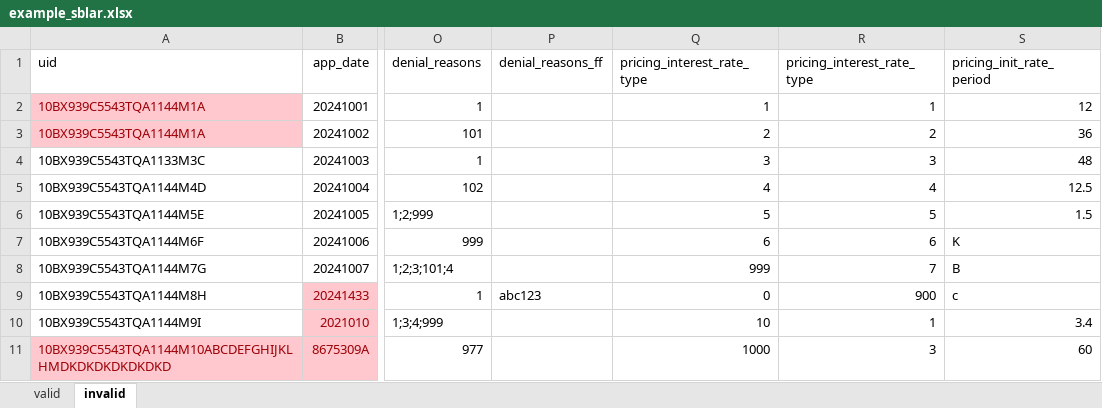
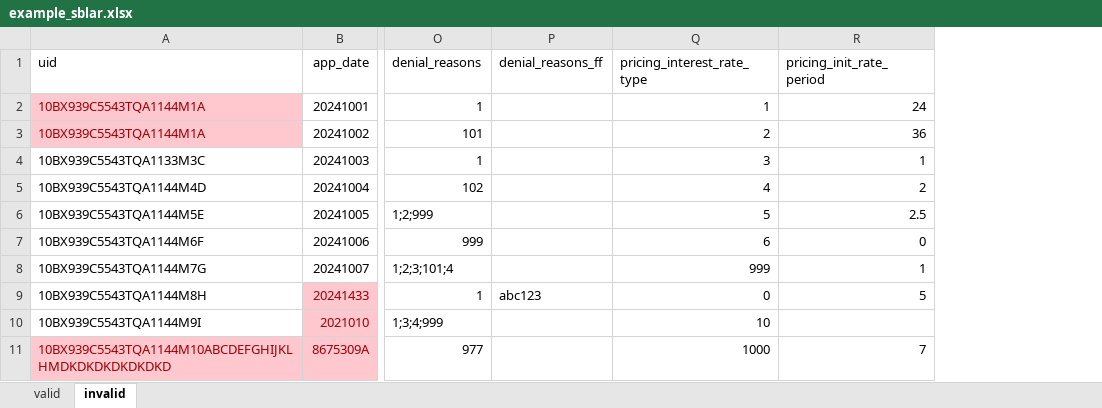
Before and after one commit to cfpb/regtech-data-validator, an Excel workbook: example_sblar.xlsx, sheet invalid, drawn as a sheet; only a part is shown, gaps mark what is left out; values as stored, in another font and other column widths than the file's, no borders; removed rows and columns are numbered as before the commit, all else as after; the diff names each change by its address in the sheet, - before the commit and + after, or states it on an @@ line.

Commit message:
modified example_sblar.xlsx

```diff
--- a/example_sblar.xlsx (sheet invalid)
+++ b/example_sblar.xlsx (sheet invalid)
-column R (pricing_interest_rate_type), rows 2-11: 1 | 2 | 3 | 4 | 5 | 6 | 7 | 900 | 1 | 3
-R2 (pricing_init_rate_period): 12
+R2 (pricing_init_rate_period): 24
-R4 (pricing_init_rate_period): 48
+R4 (pricing_init_rate_period): 1
-R5 (pricing_init_rate_period): 12.5
+R5 (pricing_init_rate_period): 2
-R6 (pricing_init_rate_period): 1.5
+R6 (pricing_init_rate_period): 2.5
-R7 (pricing_init_rate_period): K
+R7 (pricing_init_rate_period): 0
-R8 (pricing_init_rate_period): B
+R8 (pricing_init_rate_period): 1
-R9 (pricing_init_rate_period): c
+R9 (pricing_init_rate_period): 5
-R10 (pricing_init_rate_period): 3.4
+R10 (pricing_init_rate_period): (empty)
-R11 (pricing_init_rate_period): 60
+R11 (pricing_init_rate_period): 7
```
